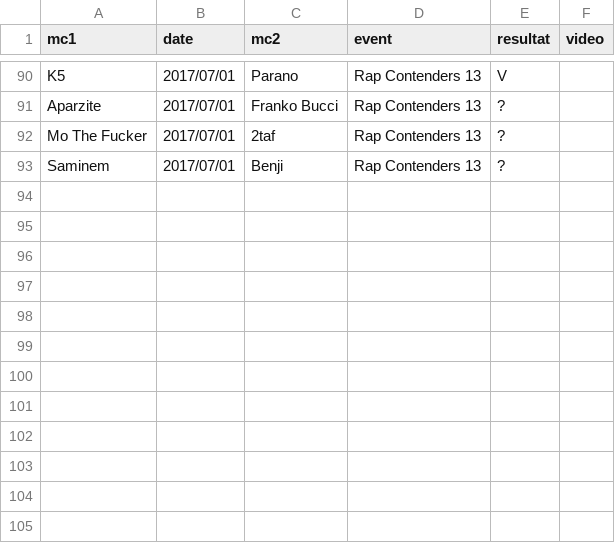
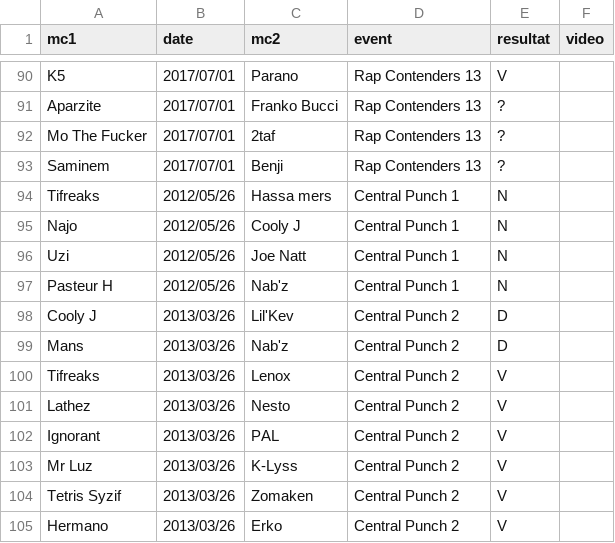
Before and after one commit to thibaultduponchelle/battlerec, a CSV file: data.csv, drawn as a sheet; only a part is shown, gaps mark what is left out.

Commit message:
CP1 CP2

```diff
--- a/data.csv
+++ b/data.csv
@@ -93 +93,13 @@ Mo The Fucker,2017/07/01,2taf,Rap Contenders 13,?,
 Saminem,2017/07/01,Benji,Rap Contenders 13,?,
+Tifreaks,2012/05/26,Hassa mers,Central Punch 1,N,
+Najo,2012/05/26,Cooly J,Central Punch 1,N,
+Uzi,2012/05/26,Joe Natt,Central Punch 1,N,
+Pasteur H,2012/05/26,Nab'z,Central Punch 1,N,
+Cooly J,2013/03/26,Lil'Kev,Central Punch 2,D,
+Mans,2013/03/26,Nab'z,Central Punch 2,D,
+Tifreaks,2013/03/26,Lenox,Central Punch 2,V,
+Lathez,2013/03/26,Nesto,Central Punch 2,V,
+Ignorant,2013/03/26,PAL,Central Punch 2,V,
+Mr Luz,2013/03/26,K-Lyss,Central Punch 2,V,
+Tetris Syzif,2013/03/26,Zomaken,Central Punch 2,V,
+Hermano,2013/03/26,Erko,Central Punch 2,V,
```
